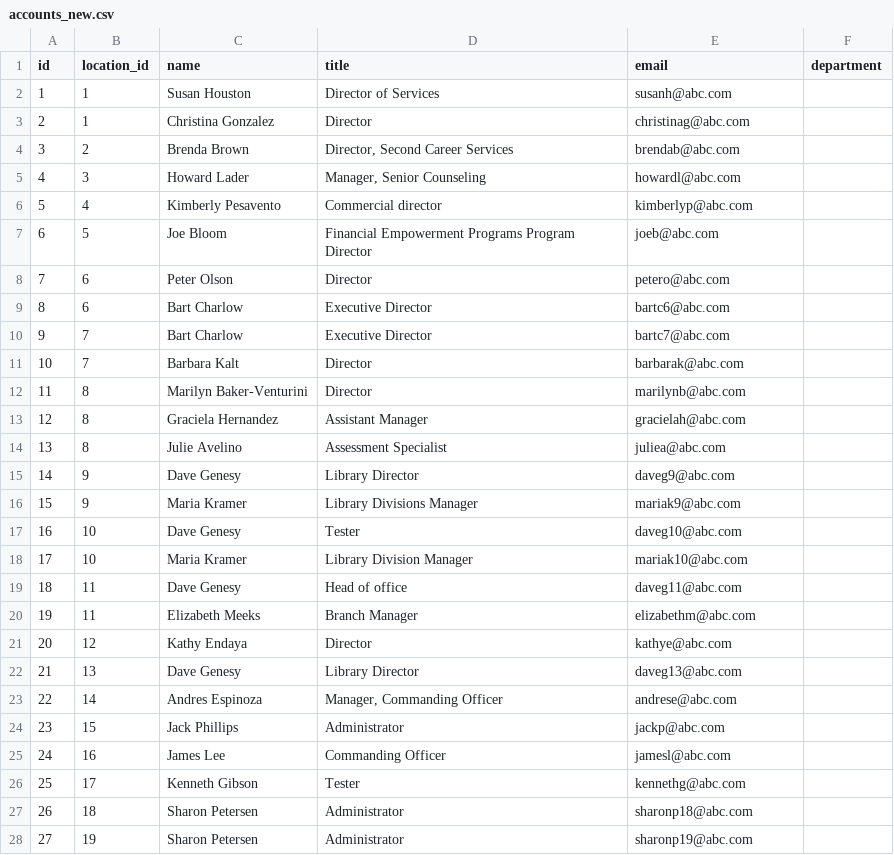
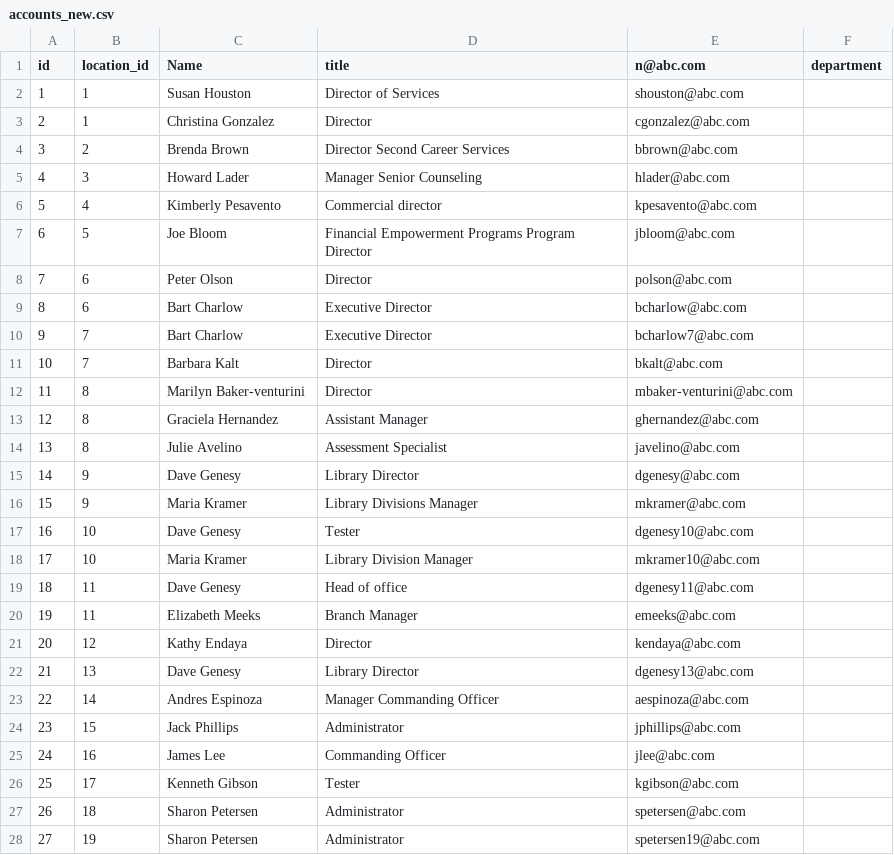
Before and after one commit to atomauto/epam_tasks, a CSV file: accounts_new.csv, drawn as a sheet; only a part is shown; the diff covers the shown part only.

```diff
--- a/accounts_new.csv
+++ b/accounts_new.csv
@@ -1,28 +1,28 @@
-"id","location_id","name","title","email","department"
-"1","1","Susan Houston","Director of Services","susanh@abc.com",""
-"2","1","Christina Gonzalez","Director","christinag@abc.com",""
-"3","2","Brenda Brown","Director, Second Career Services","brendab@abc.com",""
-"4","3","Howard Lader","Manager, Senior Counseling","howardl@abc.com",""
-"5","4","Kimberly Pesavento","Commercial director","kimberlyp@abc.com",""
-"6","5","Joe Bloom","Financial Empowerment Programs Program Director","joeb@abc.com",""
-"7","6","Peter Olson","Director","petero@abc.com",""
-"8","6","Bart Charlow","Executive Director","bartc6@abc.com",""
-"9","7","Bart Charlow","Executive Director","bartc7@abc.com",""
-"10","7","Barbara Kalt","Director","barbarak@abc.com",""
-"11","8","Marilyn Baker-Venturini","Director","marilynb@abc.com",""
-"12","8","Graciela Hernandez","Assistant Manager","gracielah@abc.com",""
-"13","8","Julie Avelino","Assessment Specialist","juliea@abc.com",""
-"14","9","Dave Genesy","Library Director","daveg9@abc.com",""
-"15","9","Maria Kramer","Library Divisions Manager","mariak9@abc.com",""
-"16","10","Dave Genesy","Tester","daveg10@abc.com",""
-"17","10","Maria Kramer","Library Division Manager","mariak10@abc.com",""
-"18","11","Dave Genesy","Head of office","daveg11@abc.com",""
-"19","11","Elizabeth Meeks","Branch Manager","elizabethm@abc.com",""
-"20","12","Kathy Endaya","Director","kathye@abc.com",""
-"21","13","Dave Genesy","Library Director","daveg13@abc.com",""
-"22","14","Andres Espinoza","Manager, Commanding Officer","andrese@abc.com",""
-"23","15","Jack Phillips","Administrator","jackp@abc.com",""
-"24","16","James Lee","Commanding Officer","jamesl@abc.com",""
-"25","17","Kenneth Gibson","Tester","kennethg@abc.com",""
-"26","18","Sharon Petersen","Administrator","sharonp18@abc.com",""
-"27","19","Sharon Petersen","Administrator","sharonp19@abc.com",""
+id,location_id,Name,title,n@abc.com,department
+1,1,Susan Houston,Director of Services,shouston@abc.com,
+2,1,Christina Gonzalez,Director,cgonzalez@abc.com,
+3,2,Brenda Brown,Director Second Career Services,bbrown@abc.com,
+4,3,Howard Lader,Manager Senior Counseling,hlader@abc.com,
+5,4,Kimberly Pesavento,Commercial director,kpesavento@abc.com,
+6,5,Joe Bloom,Financial Empowerment Programs Program Director,jbloom@abc.com,
+7,6,Peter Olson,Director,polson@abc.com,
+8,6,Bart Charlow,Executive Director,bcharlow@abc.com,
+9,7,Bart Charlow,Executive Director,bcharlow7@abc.com,
+10,7,Barbara Kalt,Director,bkalt@abc.com,
+11,8,Marilyn Baker-venturini,Director,mbaker-venturini@abc.com,
+12,8,Graciela Hernandez,Assistant Manager,ghernandez@abc.com,
+13,8,Julie Avelino,Assessment Specialist,javelino@abc.com,
+14,9,Dave Genesy,Library Director,dgenesy@abc.com,
+15,9,Maria Kramer,Library Divisions Manager,mkramer@abc.com,
+16,10,Dave Genesy,Tester,dgenesy10@abc.com,
+17,10,Maria Kramer,Library Division Manager,mkramer10@abc.com,
+18,11,Dave Genesy,Head of office,dgenesy11@abc.com,
+19,11,Elizabeth Meeks,Branch Manager,emeeks@abc.com,
+20,12,Kathy Endaya,Director,kendaya@abc.com,
+21,13,Dave Genesy,Library Director,dgenesy13@abc.com,
+22,14,Andres Espinoza,Manager Commanding Officer,aespinoza@abc.com,
+23,15,Jack Phillips,Administrator,jphillips@abc.com,
+24,16,James Lee,Commanding Officer,jlee@abc.com,
+25,17,Kenneth Gibson,Tester,kgibson@abc.com,
+26,18,Sharon Petersen,Administrator,spetersen@abc.com,
+27,19,Sharon Petersen,Administrator,spetersen19@abc.com,
```
Also changed, not shown: 6 edited cells elsewhere in this file, 1 other file.
